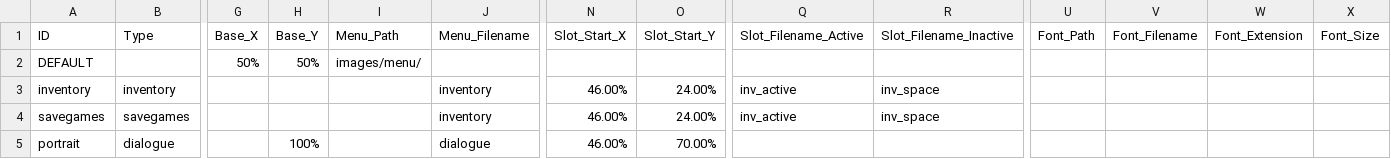
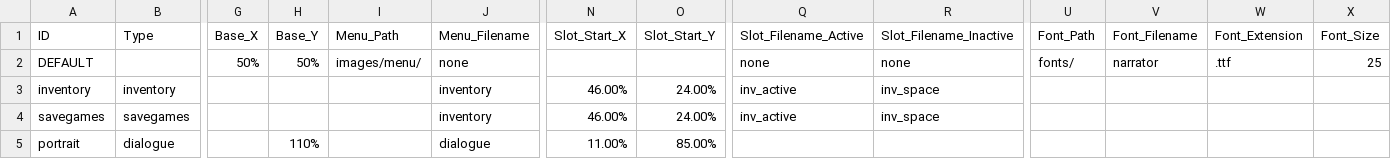
Before and after one commit to greenbas/GlobalGameJam2022, a CSV file: Games/Lake of Reflection/exports/menus.csv, drawn as a sheet; only a part is shown, gaps mark what is left out; the diff names each change by its address in the sheet, - before the commit and + after, or states it on an @@ line.

```diff
--- a/Games/Lake of Reflection/exports/menus.csv
+++ b/Games/Lake of Reflection/exports/menus.csv
-J2 (Menu_Filename): (empty)
+J2 (Menu_Filename): none
-Q2 (Slot_Filename_Active): (empty)
+Q2 (Slot_Filename_Active): none
-R2 (Slot_Filename_Inactive): (empty)
+R2 (Slot_Filename_Inactive): none
-U2 (Font_Path): (empty)
+U2 (Font_Path): fonts/
-V2 (Font_Filename): (empty)
+V2 (Font_Filename): narrator
-W2 (Font_Extension): (empty)
+W2 (Font_Extension): .ttf
-X2 (Font_Size): (empty)
+X2 (Font_Size): 25
-H5 (Base_Y): 100%
+H5 (Base_Y): 110%
-N5 (Slot_Start_X): 46.00%
+N5 (Slot_Start_X): 11.00%
-O5 (Slot_Start_Y): 70.00%
+O5 (Slot_Start_Y): 85.00%
```
Also changed, not shown: Games/Lake of Reflection/exports/characters.csv, Games/Lake of Reflection/exports/script.csv, 21 other files.
